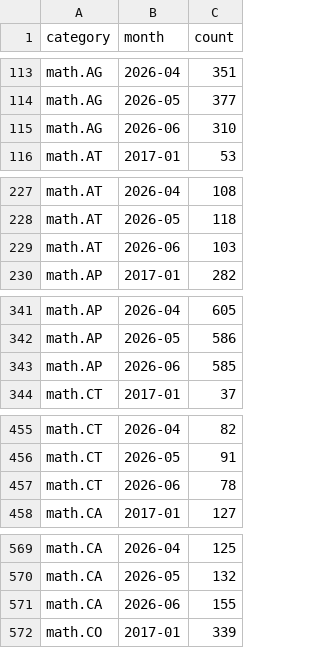
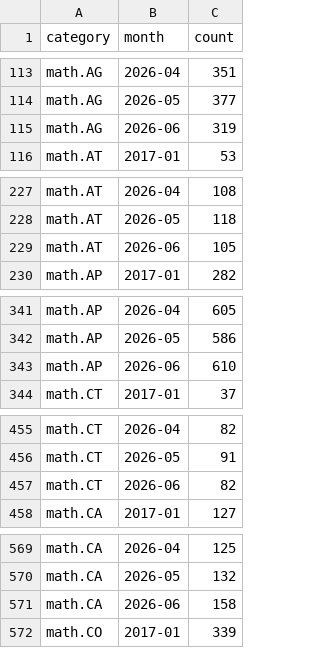
Before and after one commit to fsiceangel/arxiv-dash, a CSV file: data.csv, drawn as a sheet; only a part is shown, gaps mark what is left out; the diff covers the shown part only.

Commit message:
Daily data refresh 2026-06-29 (30 cells)

```diff
--- a/data.csv
+++ b/data.csv
@@ -114,3 +114,3 @@ math.AG,2026-04,351
 math.AG,2026-05,377
-math.AG,2026-06,310
+math.AG,2026-06,319
 math.AT,2017-01,53
@@ -228,3 +228,3 @@ math.AT,2026-04,108
 math.AT,2026-05,118
-math.AT,2026-06,103
+math.AT,2026-06,105
 math.AP,2017-01,282
@@ -342,3 +342,3 @@ math.AP,2026-04,605
 math.AP,2026-05,586
-math.AP,2026-06,585
+math.AP,2026-06,610
 math.CT,2017-01,37
@@ -456,3 +456,3 @@ math.CT,2026-04,82
 math.CT,2026-05,91
-math.CT,2026-06,78
+math.CT,2026-06,82
 math.CA,2017-01,127
@@ -570,3 +570,3 @@ math.CA,2026-04,125
 math.CA,2026-05,132
-math.CA,2026-06,155
+math.CA,2026-06,158
 math.CO,2017-01,339
```
Also changed, not shown: 25 edited cells elsewhere in this file, 4 other files.
